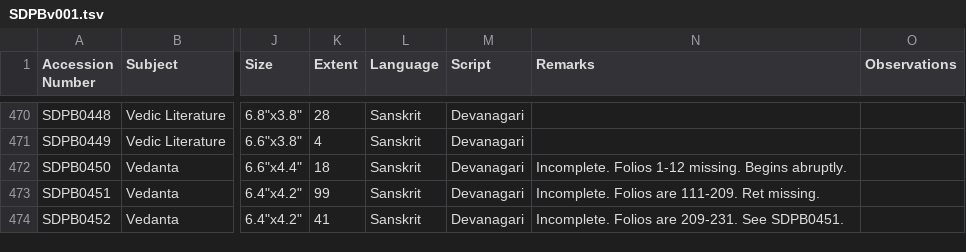
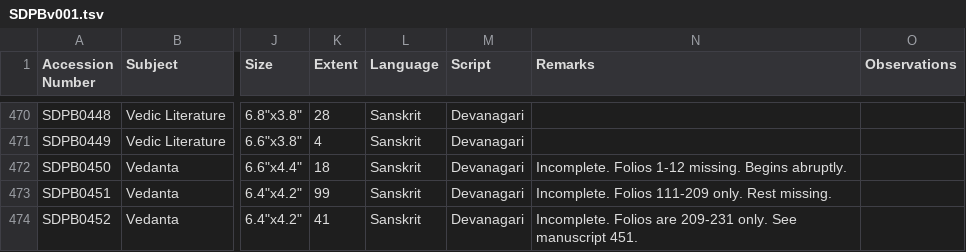
Before and after one commit to drdhaval2785/ChunilalGandhiVidyabhavan, a TSV file: derivedFiles/SDPBv001.tsv, drawn as a sheet; only a part is shown, gaps mark what is left out; the diff covers the shown part only; the diff names each change by its address in the sheet, - before the commit and + after, or states it on an @@ line.

Commit message:
proofread till 400

```diff
--- a/derivedFiles/SDPBv001.tsv
+++ b/derivedFiles/SDPBv001.tsv
-N473 (Remarks): Incomplete. Folios are 111-209. Ret missing.
+N473 (Remarks): Incomplete. Folios 111-209 only. Rest missing.
-N474 (Remarks): …Folios are 209-231. See SDPB0451.
+N474 (Remarks): …Folios are 209-231 only. See manuscript 451.
```
Also changed, not shown: 22 edited cells elsewhere in this file.
